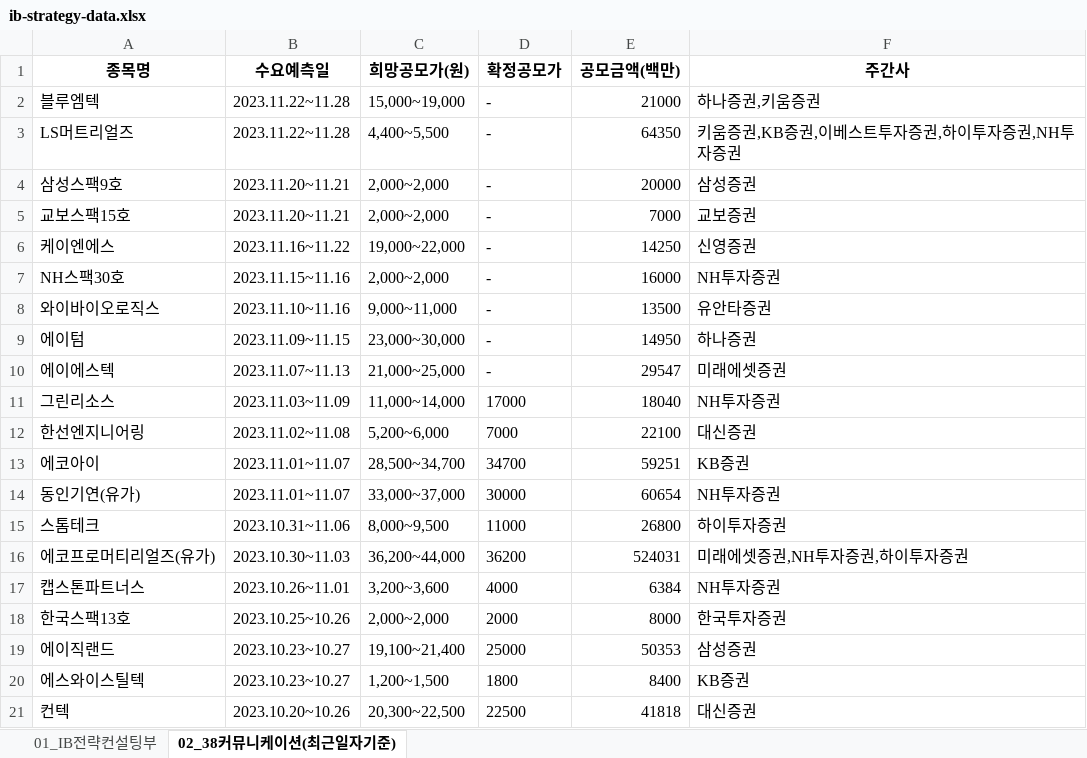
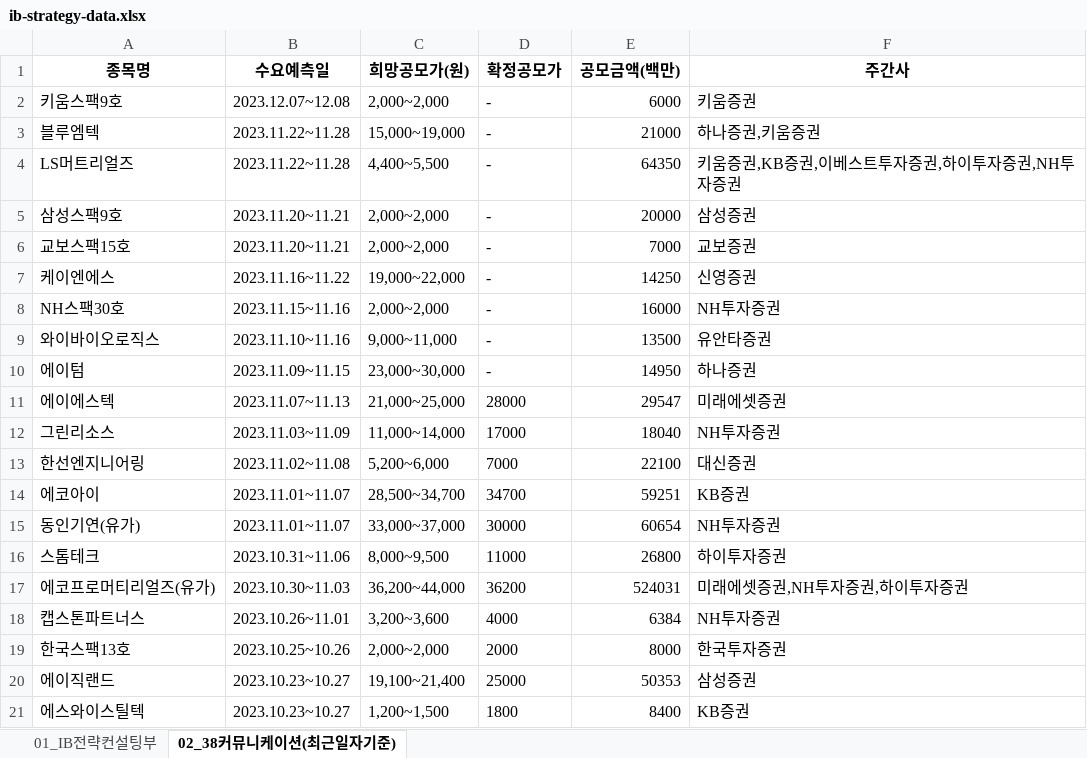
Before and after one commit to Kis-ds/IPO, an Excel workbook: datasets/ib-strategy-data.xlsx, sheet 02_38커뮤니케이션(최근일자기준), drawn as a sheet; values as stored, in another font and other column widths than the file's, no borders; removed rows and columns are numbered as before the commit, all else as after; the diff names each change by its address in the sheet, - before the commit and + after, or states it on an @@ line.

```diff
--- a/datasets/ib-strategy-data.xlsx (sheet 02_38커뮤니케이션(최근일자기준))
+++ b/datasets/ib-strategy-data.xlsx (sheet 02_38커뮤니케이션(최근일자기준))
+row 2: 키움스팩9호 | 2023.12.07~12.08 | 2,000~2,000 | - | 6000 | 키움증권
-D11 (확정공모가): -
+D11 (확정공모가): 28000
-row 21: 컨텍 | 2023.10.20~10.26 | 20,300~22,500 | 22500 | 41818 | 대신증권
```
Also changed, not shown: datasets/corporate-finance-data.xlsx, datasets/form1.xlsx, 4 other files.
